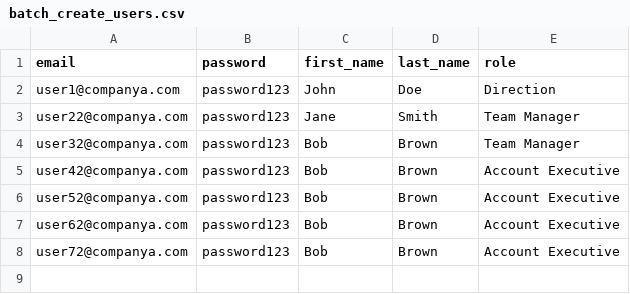
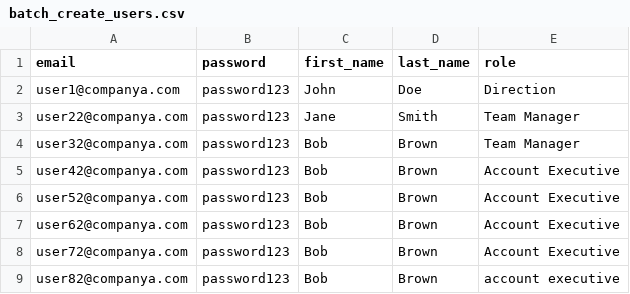
Before and after one commit to yasssmk/SalesCommands, a CSV file: TEST csv/COMPANY A/batch_create_users.csv, drawn as a sheet.

```diff
--- a/TEST csv/COMPANY A/batch_create_users.csv
+++ b/TEST csv/COMPANY A/batch_create_users.csv
@@ -8 +8,2 @@ user62@companya.com,password123,Bob,Brown,Account Executive
 user72@companya.com,password123,Bob,Brown,Account Executive
+user82@companya.com,password123,Bob,Brown,account executive
```
Also changed, not shown: 2 other files.
